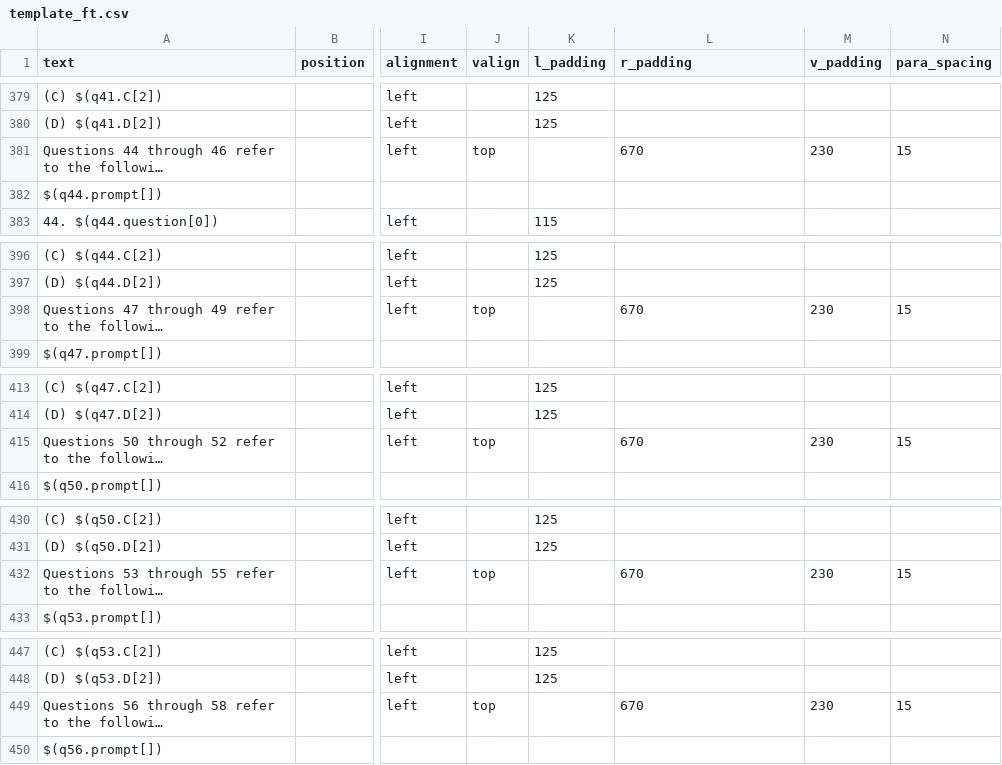
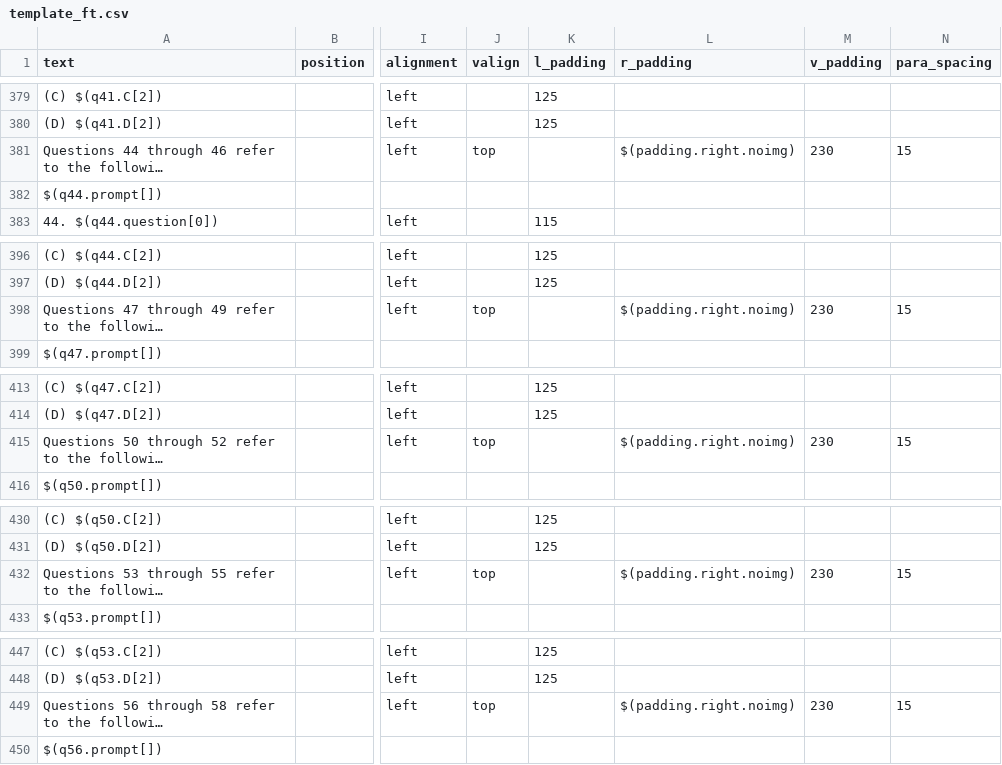
Before and after one commit to aaronlee86/reel, a CSV file: toeic/template_ft.csv, drawn as a sheet; only a part is shown, gaps mark what is left out; long unchanged cells end in …; the diff covers the shown part only; the diff names each change by its address in the sheet, - before the commit and + after, or states it on an @@ line.

Commit message:
1. remove 1 visual from part4  ;  2. only use huge right padding to visual questions

```diff
--- a/toeic/template_ft.csv
+++ b/toeic/template_ft.csv
-L381 (r_padding): 670
+L381 (r_padding): $(padding.right.noimg)
-L398 (r_padding): 670
+L398 (r_padding): $(padding.right.noimg)
-L415 (r_padding): 670
+L415 (r_padding): $(padding.right.noimg)
-L432 (r_padding): 670
+L432 (r_padding): $(padding.right.noimg)
-L449 (r_padding): 670
+L449 (r_padding): $(padding.right.noimg)
```
Also changed, not shown: 1 removed row and 18 edited cells elsewhere in this file, toeic/instructions_ft.csv.
